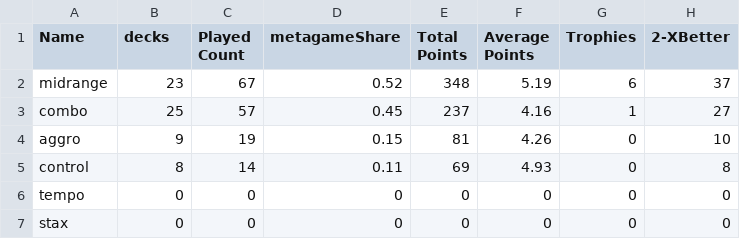
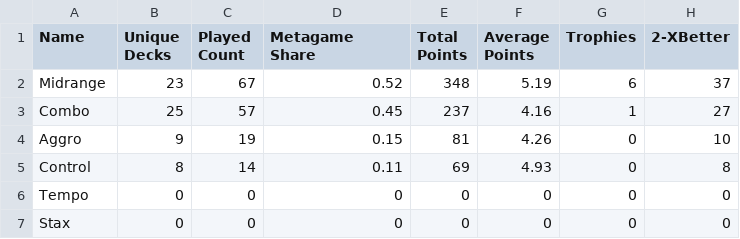
Before and after one commit to kvnchen/canlander, a CSV file: aggregate.csv, drawn as a sheet.

```diff
--- a/aggregate.csv
+++ b/aggregate.csv
@@ -1,7 +1,7 @@
-Name, decks, Played Count, metagameShare, Total Points, Average Points, Trophies, 2-XBetter
-midrange, 23, 67, 0.52, 348, 5.19, 6, 37
-combo, 25, 57, 0.45, 237, 4.16, 1, 27
-aggro, 9, 19, 0.15, 81, 4.26, 0, 10
-control, 8, 14, 0.11, 69, 4.93, 0, 8
-tempo, 0, 0, 0, 0, 0, 0, 0
-stax, 0, 0, 0, 0, 0, 0, 0
+Name, Unique Decks, Played Count, Metagame Share, Total Points, Average Points, Trophies, 2-XBetter
+Midrange, 23, 67, 0.52, 348, 5.19, 6, 37
+Combo, 25, 57, 0.45, 237, 4.16, 1, 27
+Aggro, 9, 19, 0.15, 81, 4.26, 0, 10
+Control, 8, 14, 0.11, 69, 4.93, 0, 8
+Tempo, 0, 0, 0, 0, 0, 0, 0
+Stax, 0, 0, 0, 0, 0, 0, 0
```
Also changed, not shown: players.csv, 3 other files.
